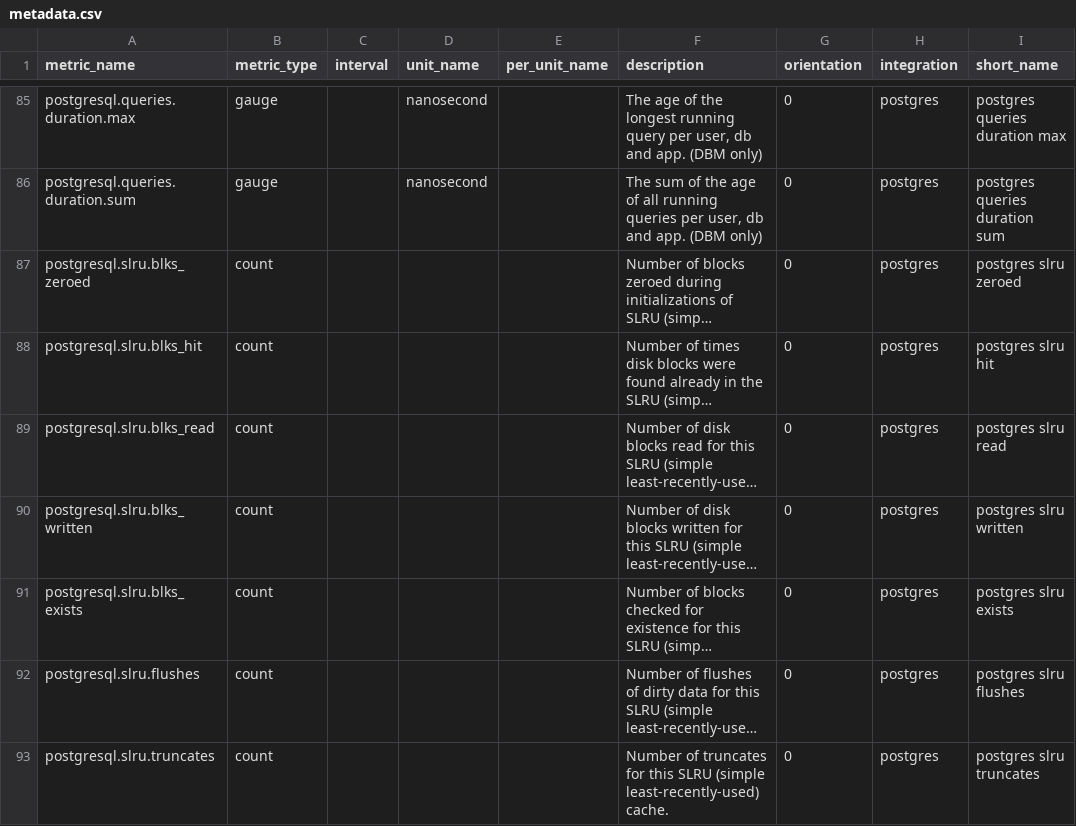
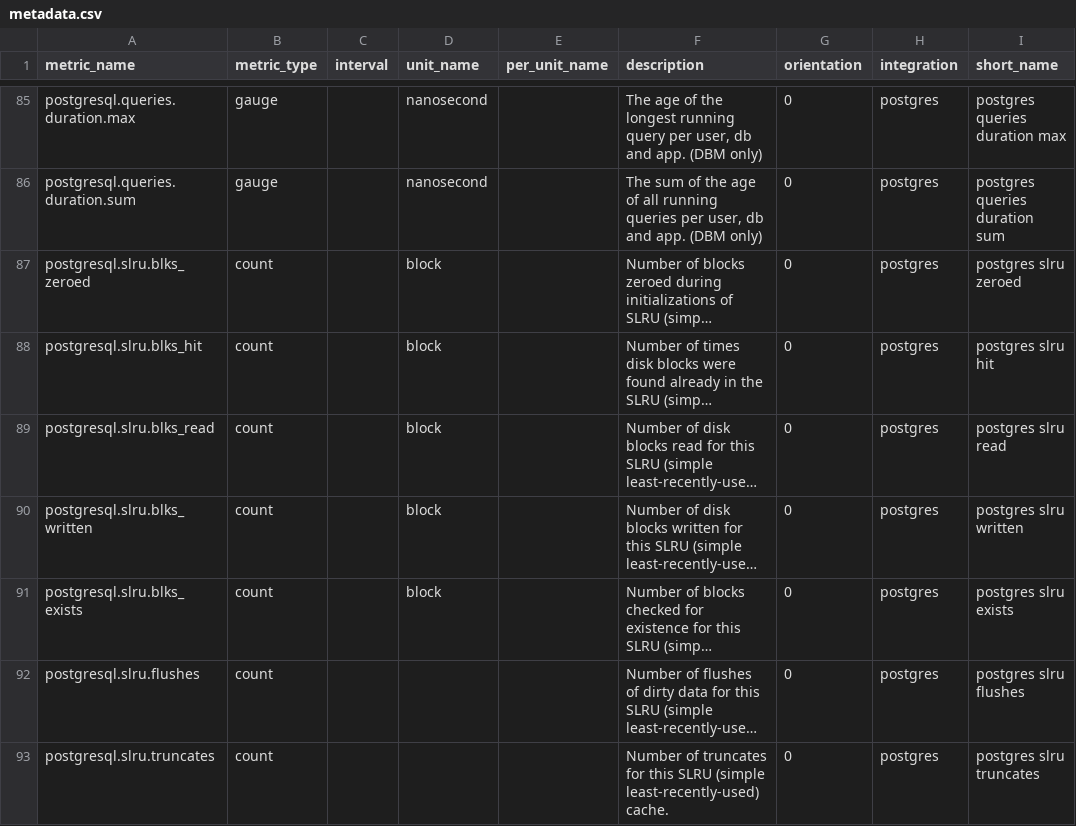
Before and after one commit to zentol/integrations-core, a CSV file: postgres/metadata.csv, drawn as a sheet; only a part is shown, gaps mark what is left out; long unchanged cells end in …; the diff names each change by its address in the sheet, - before the commit and + after, or states it on an @@ line.

Commit message:
Add missing column in metadata

```diff
--- a/postgres/metadata.csv
+++ b/postgres/metadata.csv
-D87:D91 (unit_name): (empty)
+D87:D91 (unit_name): block
```
